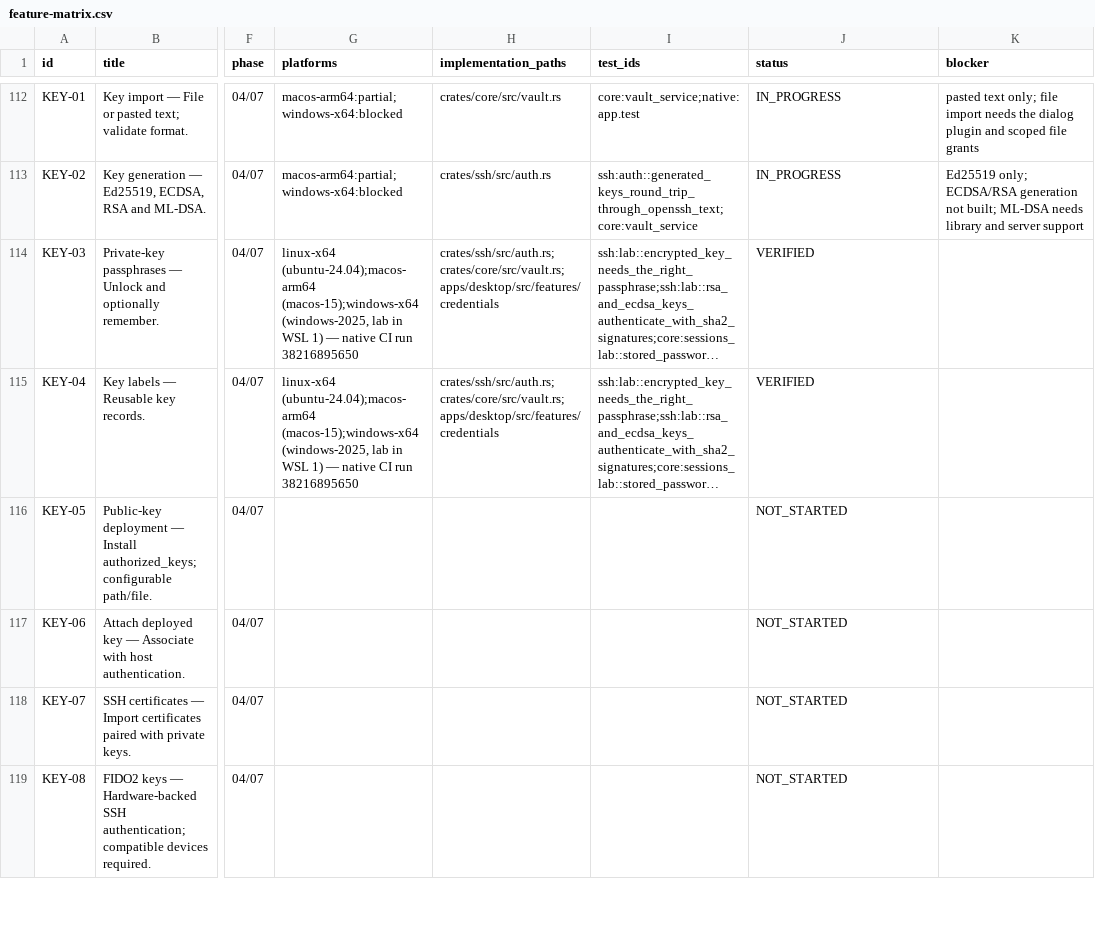
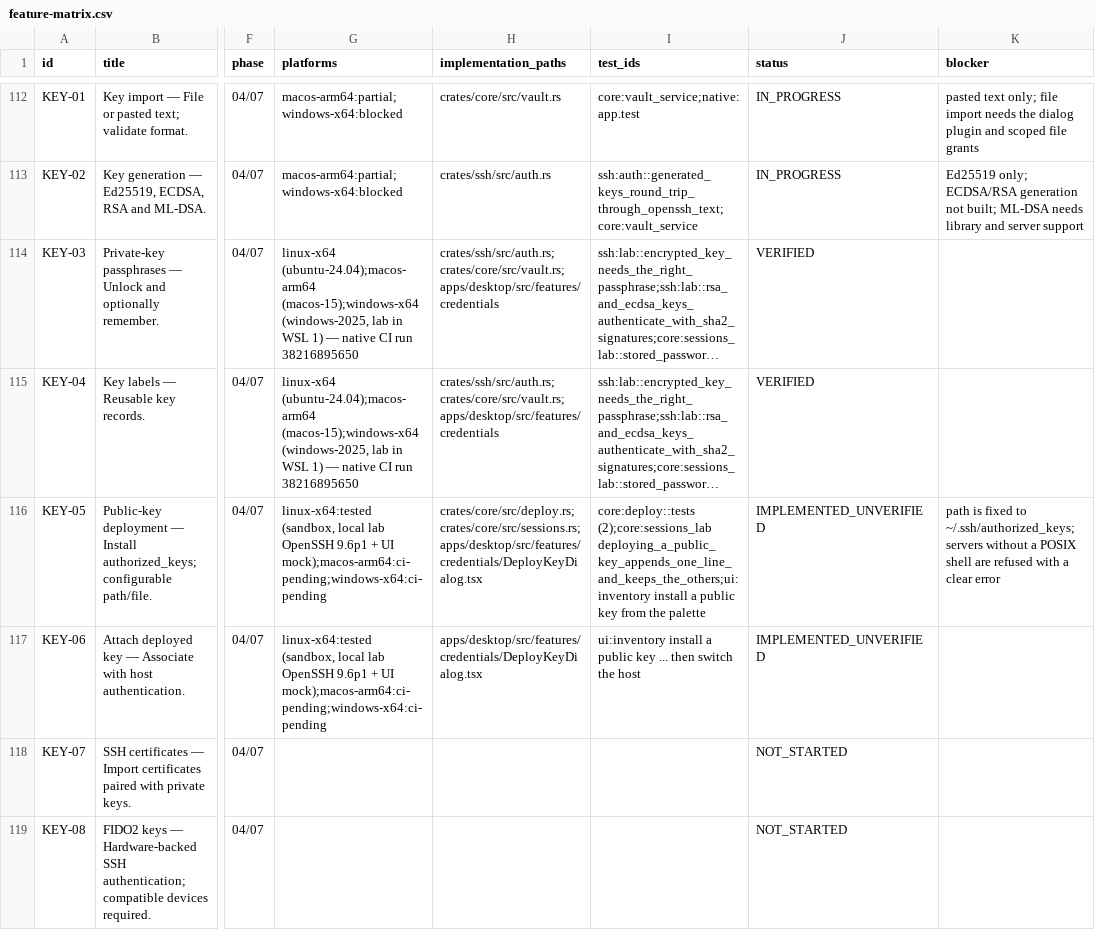
Before and after one commit to 2shiraz/tyrminal, a CSV file: docs/feature-matrix.csv, drawn as a sheet; only a part is shown, gaps mark what is left out; long unchanged cells end in …; the diff names each change by its address in the sheet, - before the commit and + after, or states it on an @@ line.

```diff
--- a/docs/feature-matrix.csv
+++ b/docs/feature-matrix.csv
-G116:G117 (platforms): (empty)
+G116:G117 (platforms): linux-x64:tested (sandbox, local lab OpenSSH 9.6p1 + UI mock);macos-arm64:ci-pending;windows-x64:ci-pending
-H116 (implementation_paths): (empty)
+H116 (implementation_paths): crates/core/src/deploy.rs;crates/core/src/sessions.rs;apps/desktop/src/features/credentials/DeployKeyDialog.tsx
-I116 (test_ids): (empty)
+I116 (test_ids): core:deploy::tests (2);core:sessions_lab deploying_a_public_key_appends_one_line_and_keeps_the_others;ui:inventory install a public key from the palette
-J116:J117 (status): NOT_STARTED
+J116:J117 (status): IMPLEMENTED_UNVERIFIED
-K116 (blocker): (empty)
+K116 (blocker): path is fixed to ~/.ssh/authorized_keys; servers without a POSIX shell are refused with a clear error
-H117 (implementation_paths): (empty)
+H117 (implementation_paths): apps/desktop/src/features/credentials/DeployKeyDialog.tsx
-I117 (test_ids): (empty)
+I117 (test_ids): ui:inventory install a public key ... then switch the host
```
Also changed, not shown: 23 other files.
